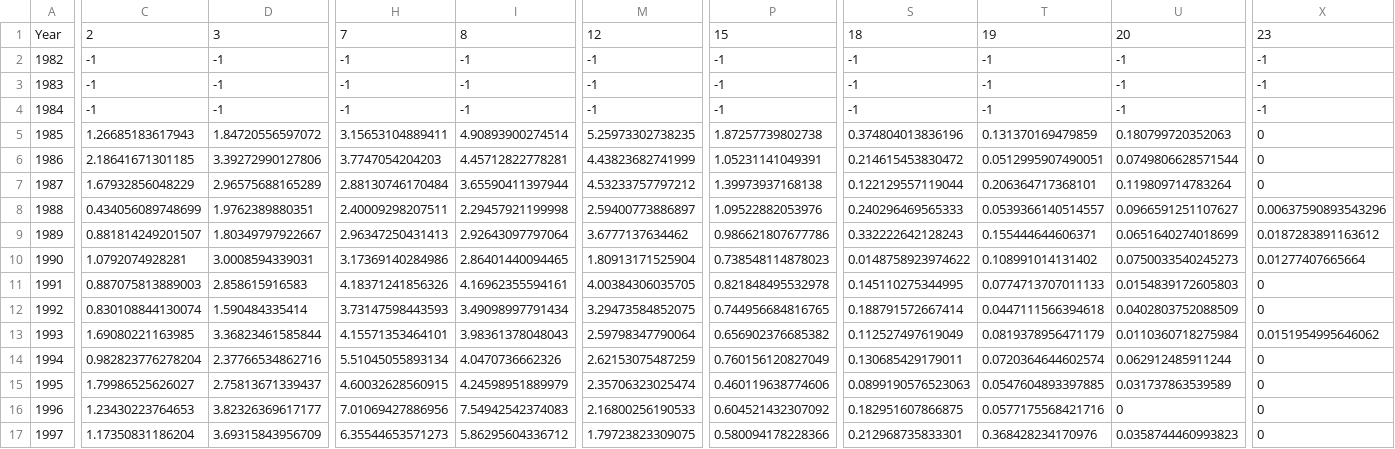
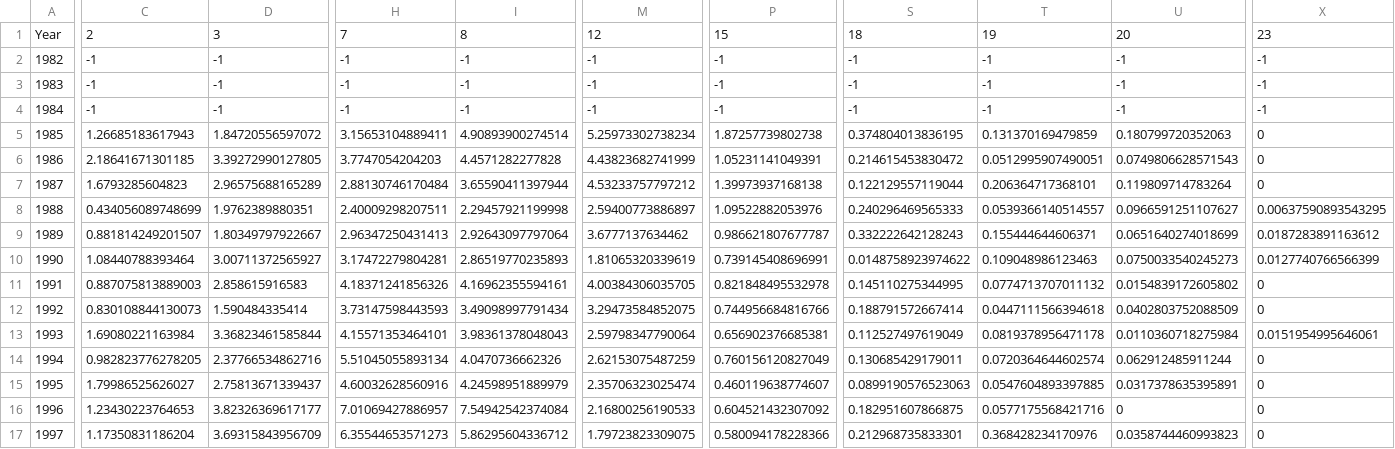
Before and after one commit to fishvice/SAM-models, a CSV file: 9 - Atlantic wolffish/2017/smb_n.csv, drawn as a sheet; only a part is shown, gaps mark what is left out; removed rows and columns are numbered as before the commit, all else as after; rows hold the shown columns only; the diff covers the shown part only; the diff names each change by its address in the sheet, - before the commit and + after, or states it on an @@ line.

```diff
--- a/9 - Atlantic wolffish/2017/smb_n.csv
+++ b/9 - Atlantic wolffish/2017/smb_n.csv
-M5: 5.25973302738235
+M5: 5.25973302738234
-S5: 0.374804013836196
+S5: 0.374804013836195
-D6: 3.39272990127806
+D6: 3.39272990127805
-I6: 4.45712822778281
+I6: 4.4571282277828
-U6: 0.0749806628571544
+U6: 0.0749806628571543
-C7: 1.67932856048229
+C7: 1.6793285604823
-X8: 0.00637590893543296
+X8: 0.00637590893543295
-P9: 0.986621807677786
+P9: 0.986621807677787
-row 10: 1990 | 1.0792074928281 | 3.0008594339031 | 3.17369140284986 | 2.86401440094465 | 1.80913171525904 | 0.738548114878023 | 0.0148758923974622 | 0.108991014131402 | 0.0750033540245273 | 0.01277407665664
+row 10: 1990 | 1.08440788393464 | 3.00711372565927 | 3.17472279804281 | 2.86519770235893 | 1.81065320339619 | 0.739145408696991 | 0.0148758923974622 | 0.109048986123463 | 0.0750033540245273 | 0.0127740766566399
-T11: 0.0774713707011133
+T11: 0.0774713707011132
-U11: 0.0154839172605803
+U11: 0.0154839172605802
-C12: 0.830108844130074
+C12: 0.830108844130073
-P12: 0.744956684816765
+P12: 0.744956684816766
-C13: 1.69080221163985
+C13: 1.69080221163984
-P13: 0.656902376685382
+P13: 0.656902376685381
-T13: 0.0819378956471179
+T13: 0.0819378956471178
-X13: 0.0151954995646062
+X13: 0.0151954995646061
-C14: 0.982823776278204
+C14: 0.982823776278205
-H15: 4.60032628560915
+H15: 4.60032628560916
-P15: 0.460119638774606
+P15: 0.460119638774607
-U15: 0.031737863539589
+U15: 0.0317378635395891
-H16: 7.01069427886956
+H16: 7.01069427886957
-I16: 7.54942542374083
+I16: 7.54942542374084
```
Also changed, not shown: 1 removed row and 104 edited cells elsewhere in this file, 9 - Atlantic wolffish/2017/catage.csv, 9 - Atlantic wolffish/2017/smb_b.csv, 35 other files.
